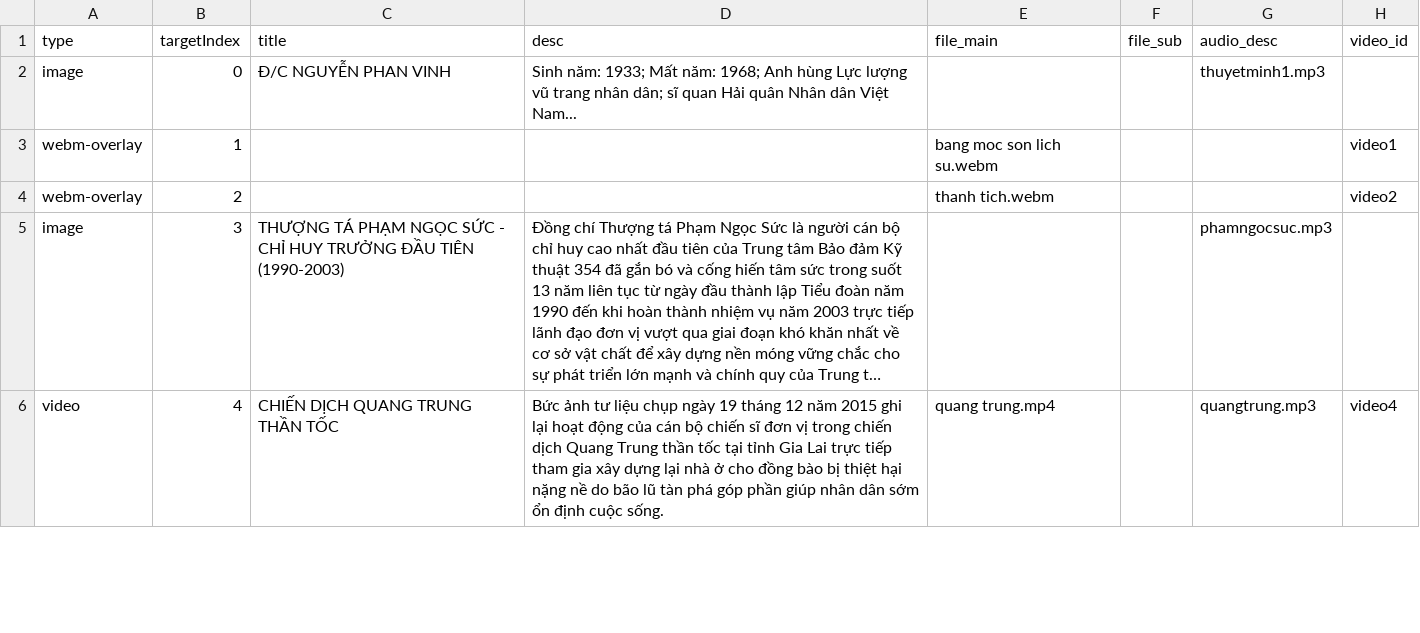
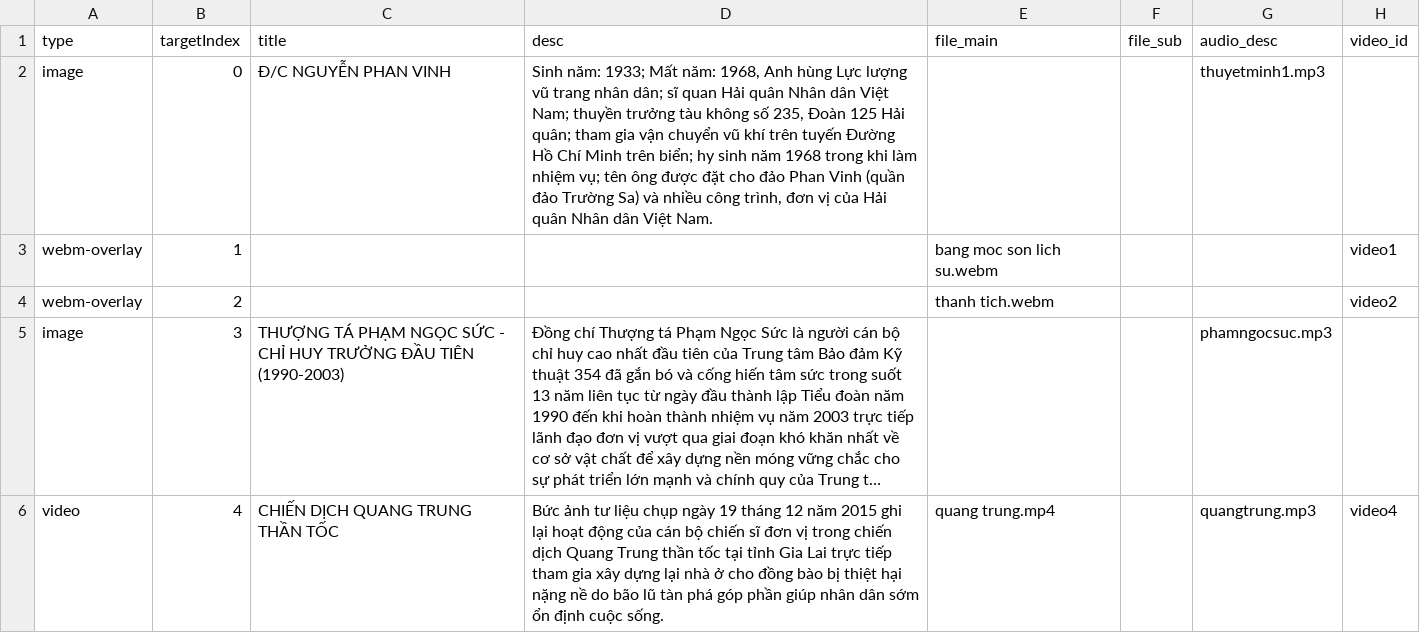
Before and after one commit to peter520585-blip/PhongTruyenThong, a CSV file: js/database.csv, drawn as a sheet; only a part is shown; long unchanged cells end in ….

```diff
--- a/js/database.csv
+++ b/js/database.csv
@@ -1,3 +1,3 @@
 type,targetIndex,title,desc,file_main,file_sub,audio_desc,video_id
-image,0,Đ/C NGUYỄN PHAN VINH,Sinh năm: 1933; Mất năm: 1968; Anh hùng Lực lượng vũ trang nhân dân; sĩ quan Hải quân Nhân dân Việt Nam...,,,thuyetminh1.mp3,
+image,0,Đ/C NGUYỄN PHAN VINH,"Sinh năm: 1933; Mất năm: 1968, Anh hùng Lực lượng vũ trang nhân dân; sĩ quan Hải quân Nhân dân Việt Nam; thuyền trưởng tàu không số 235, Đoàn 125 Hải quân; tham gia vận chuyển vũ khí trên tuyến Đường Hồ Chí Minh trên biển; hy sinh năm 1968 trong khi làm nhiệm vụ; tên ông được đặt cho đảo Phan Vinh (quần đảo Trường Sa) và nhiều công trình, đơn vị của Hải quân Nhân dân Việt Nam.",,,thuyetminh1.mp3,
 webm-overlay,1,,,bang moc son lich su.webm,,,video1
```
Also changed, not shown: 1 other file.
